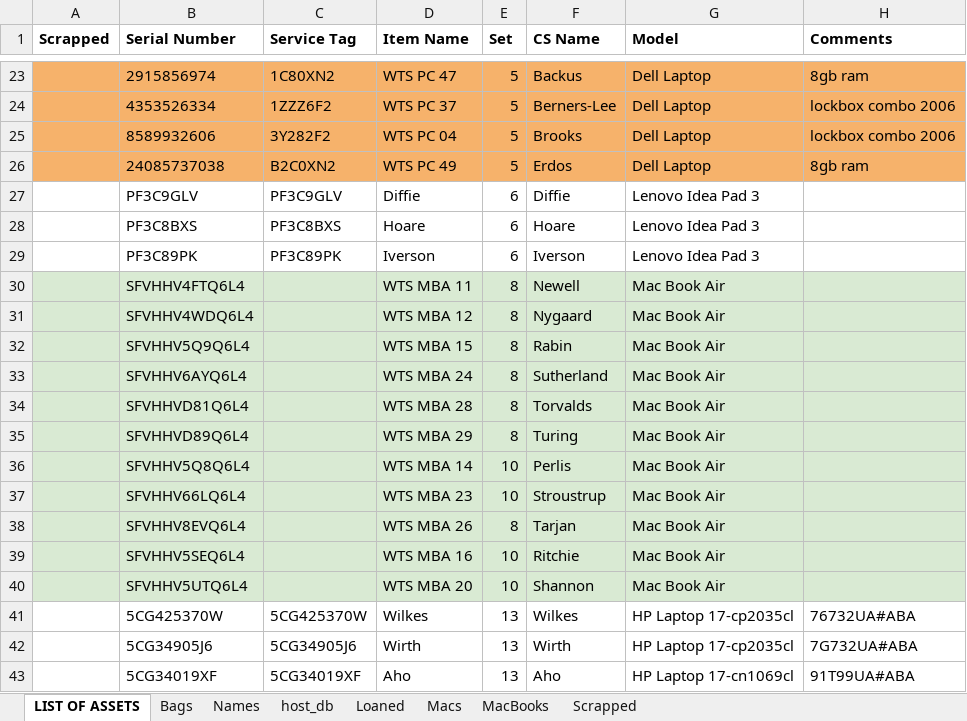
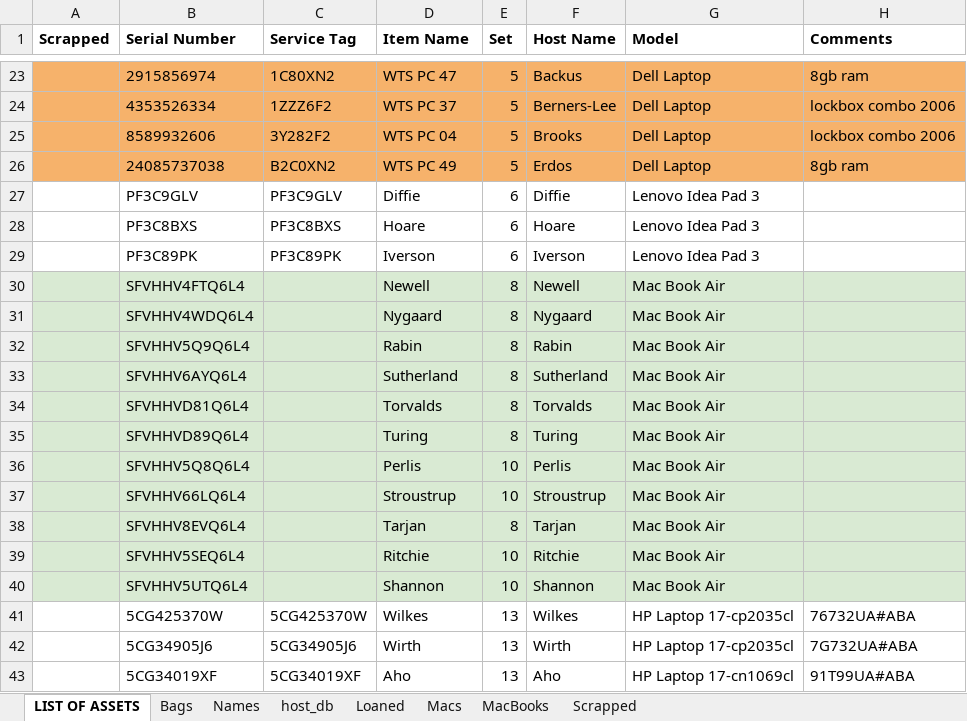
Before and after one commit to league-infrastructure/inventory, an Excel workbook: data/League of Amazing Programmers Inventory.xlsx, sheet LIST OF ASSETS, drawn as a sheet; only a part is shown, gaps mark what is left out; values as stored, in another font and other column widths than the file's, no borders; the diff covers the shown part only; the diff names each change by its address in the sheet, - before the commit and + after, or states it on an @@ line.

```diff
--- a/data/League of Amazing Programmers Inventory.xlsx (sheet LIST OF ASSETS)
+++ b/data/League of Amazing Programmers Inventory.xlsx (sheet LIST OF ASSETS)
-F1: CS Name
+F1: Host Name
-D30 (Item Name): WTS MBA 11
+D30 (Item Name): Newell
-D31 (Item Name): WTS MBA 12
+D31 (Item Name): Nygaard
-D32 (Item Name): WTS MBA 15
+D32 (Item Name): Rabin
-D33 (Item Name): WTS MBA 24
+D33 (Item Name): Sutherland
-D34 (Item Name): WTS MBA 28
+D34 (Item Name): Torvalds
-D35 (Item Name): WTS MBA 29
+D35 (Item Name): Turing
-D36 (Item Name): WTS MBA 14
+D36 (Item Name): Perlis
-D37 (Item Name): WTS MBA 23
+D37 (Item Name): Stroustrup
-D38 (Item Name): WTS MBA 26
+D38 (Item Name): Tarjan
-D39 (Item Name): WTS MBA 16
+D39 (Item Name): Ritchie
-D40 (Item Name): WTS MBA 20
+D40 (Item Name): Shannon
```
Also changed, not shown: 46 edited cells elsewhere in this sheet, 1 other file.
